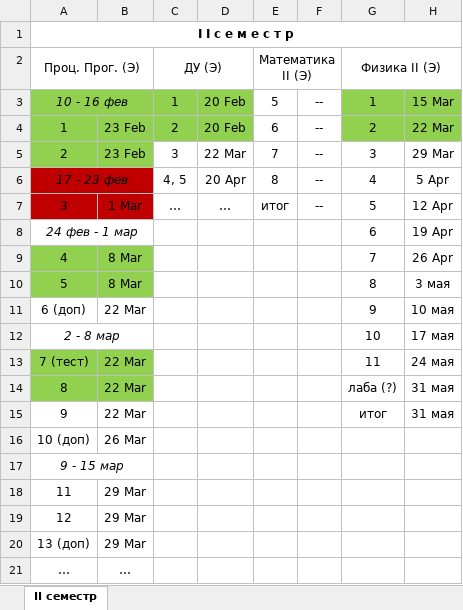
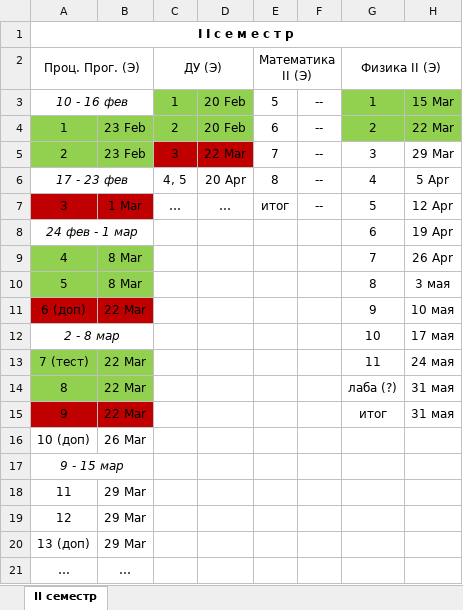
Before and after one commit to Ksorz/Poly, an Excel workbook: ГРАФИК.xlsx, sheet II семестр, drawn as a sheet; only a part is shown; values as stored, in another font and other column widths than the file's, no borders; the diff names each change by its address in the sheet, - before the commit and + after, or states it on an @@ line.

```diff
--- a/ГРАФИК.xlsx (sheet II семестр)
+++ b/ГРАФИК.xlsx (sheet II семестр)
-A3:B3 fill: #92D050
+A3:B3 fill: none
-C5:D5 fill: none
+C5:D5 fill: #C00000
-A6:B6 fill: #C00000
+A6:B6 fill: none
-A11:B11 fill: none
+A11:B11 fill: #C00000
-A15:B15 fill: none
+A15:B15 fill: #C00000
```
Also changed, not shown: 1 other file.
